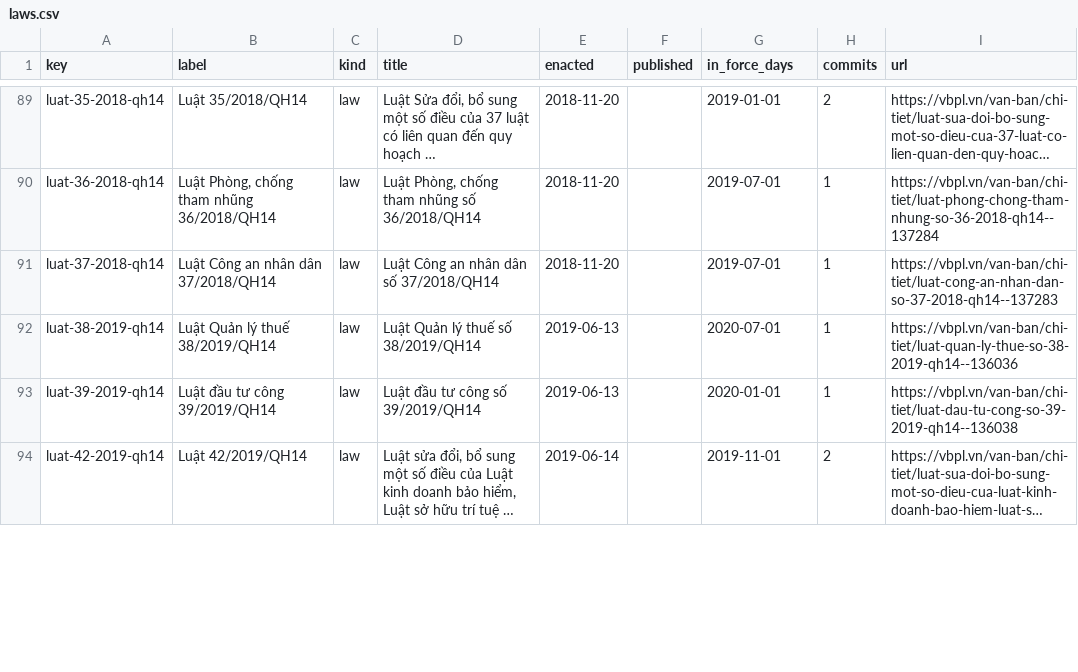
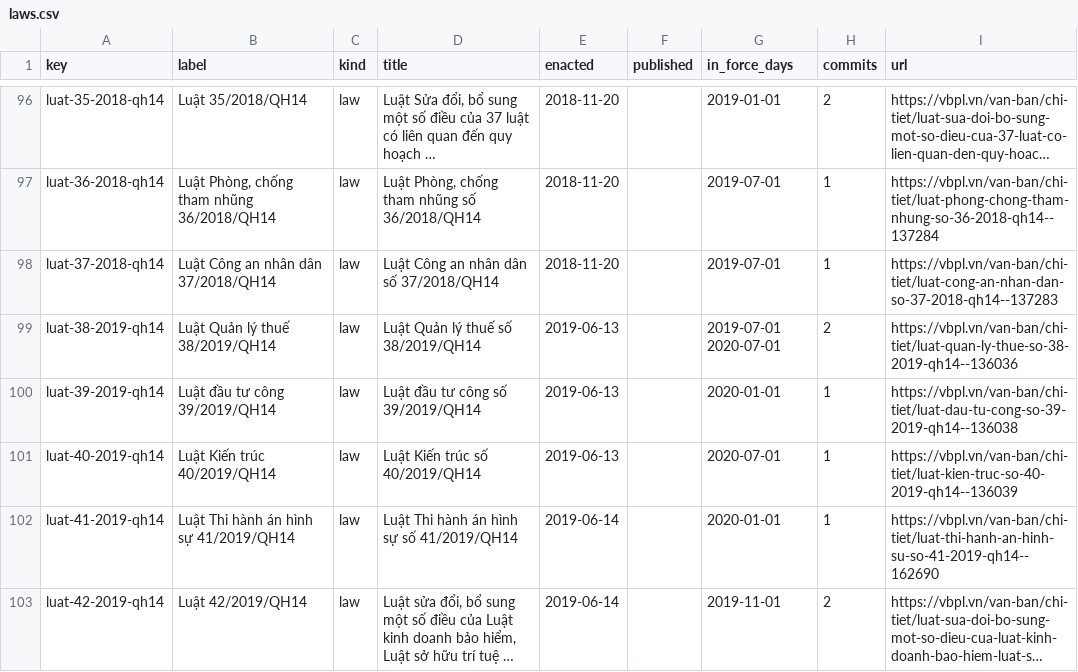
Before and after one commit to lexifina/vietnam-law, a CSV file: data/laws.csv, drawn as a sheet; only a part is shown, gaps mark what is left out; long unchanged cells end in …; addresses are those after the commit; the diff covers the shown part only; the diff names each change by its address in the sheet, - before the commit and + after, or states it on an @@ line.

Commit message:
Documentation, tables, tools and REPRODUCE.md
Appended 31 commits to 94b9352b25ff; corpus sha256 e4884e887ad12f193c006daf356b83fa7c0b8db34dd5598e431bf1e97be63f4a, data retrieved 2026-11-03.

```diff
--- a/data/laws.csv
+++ b/data/laws.csv
-G99 (in_force_days): 2020-07-01
+G99 (in_force_days): 2019-07-01 2020-07-01
-H99 (commits): 1
+H99 (commits): 2
+row 101: luat-40-2019-qh14 | Luật Kiến trúc 40/2019/QH14 | law | Luật Kiến trúc số 40/2019/QH14 | 2019-06-13 |  | 2020-07-01 | 1 | https://vbpl.vn/van-ban/chi-tiet/luat-kien-truc-so-40-2019-qh14--136039
+row 102: luat-41-2019-qh14 | Luật Thi hành án hình sự 41/2019/QH14 | law | Luật Thi hành án hình sự số 41/2019/QH14 | 2019-06-14 |  | 2020-01-01 | 1 | https://vbpl.vn/van-ban/chi-tiet/luat-thi-hanh-an-hinh-su-so-41-2019-qh14--162690
```
Also changed, not shown: 14 added rows and 15 edited cells elsewhere in this file, data/commits.csv, 20 other files.
